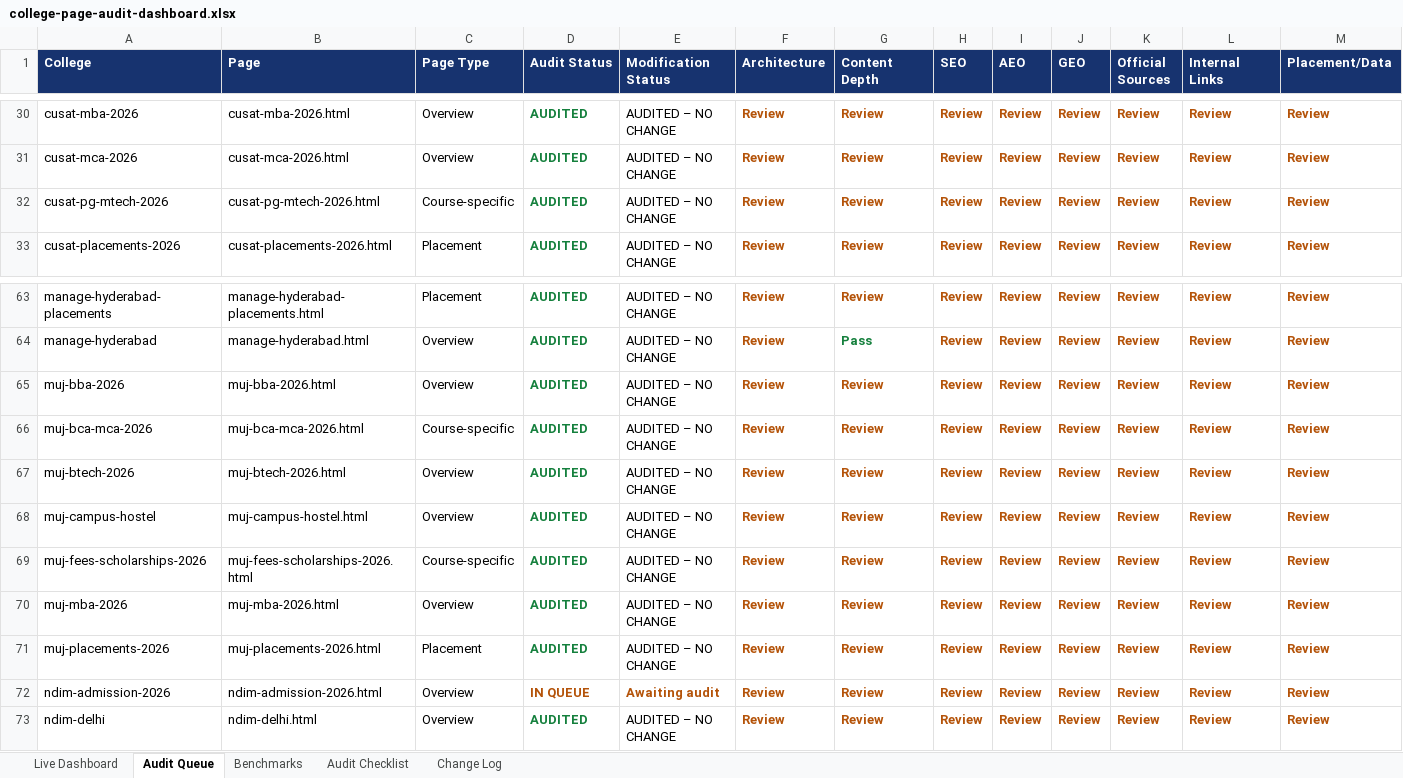
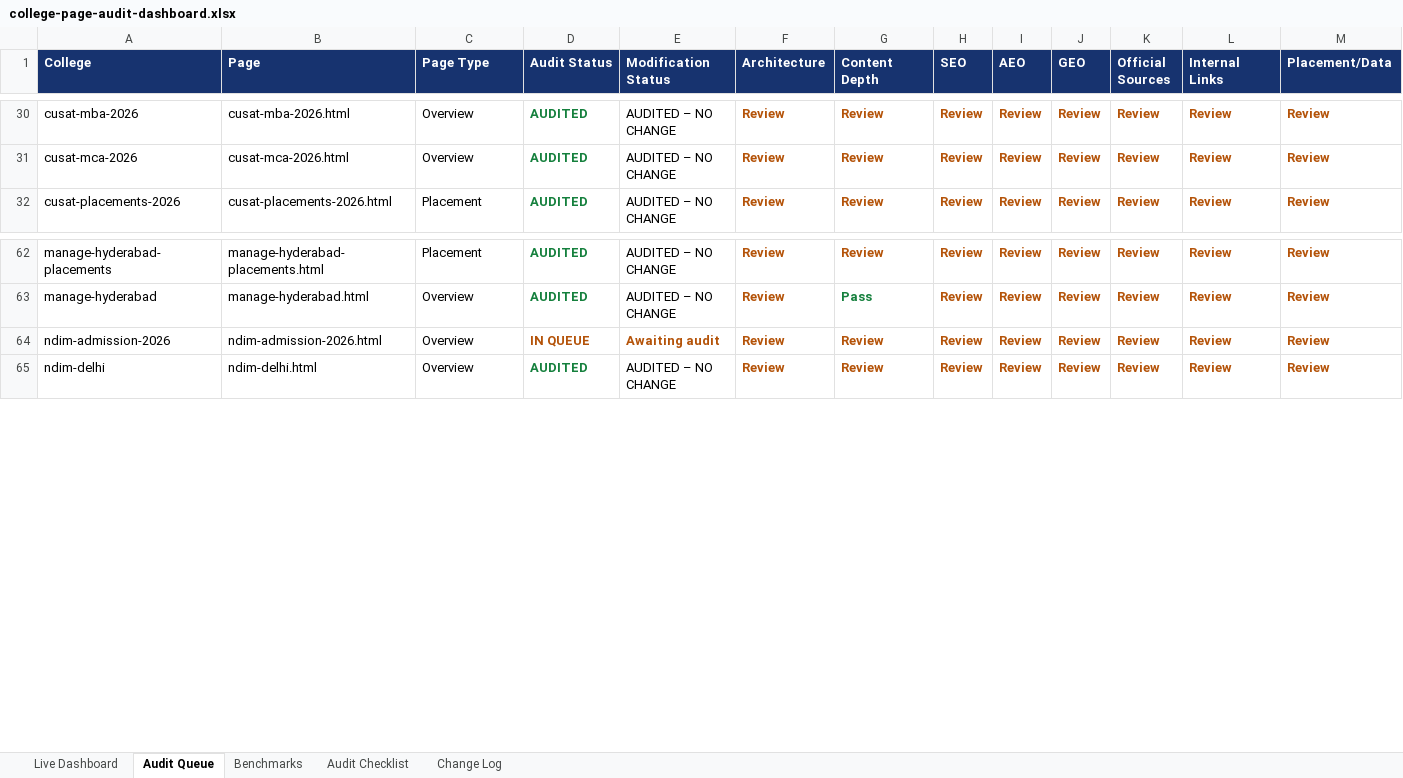
Before and after one commit to vai2110/mba-admission-portal, an Excel workbook: college-page-audit-dashboard.xlsx, sheet Audit Queue, drawn as a sheet; only a part is shown, gaps mark what is left out; values as stored, in another font and other column widths than the file's, no borders; table styles not drawn; rows hold the shown columns only; the diff names each change by its address in the sheet, - before the commit and + after, or states it on an @@ line.

```diff
--- a/college-page-audit-dashboard.xlsx (sheet Audit Queue)
+++ b/college-page-audit-dashboard.xlsx (sheet Audit Queue)
-row 32: cusat-pg-mtech-2026 | cusat-pg-mtech-2026.html | Course-specific | AUDITED | AUDITED – NO CHANGE | Review | Review | Review | Review | Review | Review | Review | Review
-row 65: muj-bba-2026 | muj-bba-2026.html | Overview | AUDITED | AUDITED – NO CHANGE | Review | Review | Review | Review | Review | Review | Review | Review
-row 66: muj-bca-mca-2026 | muj-bca-mca-2026.html | Course-specific | AUDITED | AUDITED – NO CHANGE | Review | Review | Review | Review | Review | Review | Review | Review
-row 67: muj-btech-2026 | muj-btech-2026.html | Overview | AUDITED | AUDITED – NO CHANGE | Review | Review | Review | Review | Review | Review | Review | Review
-row 68: muj-campus-hostel | muj-campus-hostel.html | Overview | AUDITED | AUDITED – NO CHANGE | Review | Review | Review | Review | Review | Review | Review | Review
-row 69: muj-fees-scholarships-2026 | muj-fees-scholarships-2026.html | Course-specific | AUDITED | AUDITED – NO CHANGE | Review | Review | Review | Review | Review | Review | Review | Review
-row 70: muj-mba-2026 | muj-mba-2026.html | Overview | AUDITED | AUDITED – NO CHANGE | Review | Review | Review | Review | Review | Review | Review | Review
-row 71: muj-placements-2026 | muj-placements-2026.html | Placement | AUDITED | AUDITED – NO CHANGE | Review | Review | Review | Review | Review | Review | Review | Review
```
Also changed, not shown: sheet Change Log, sheet Live Dashboard, college-production-tracker.xlsx, 1 other file.
